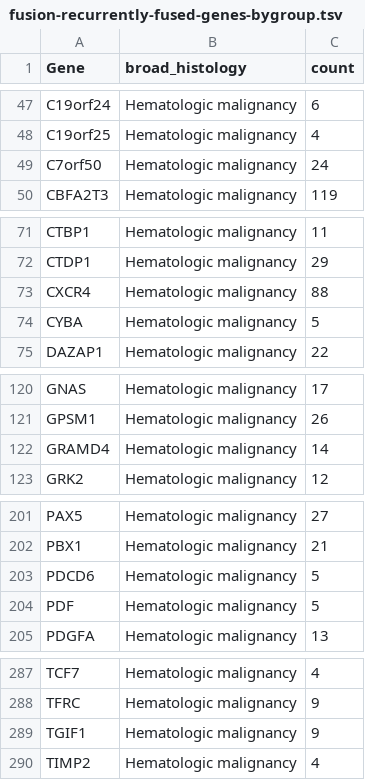
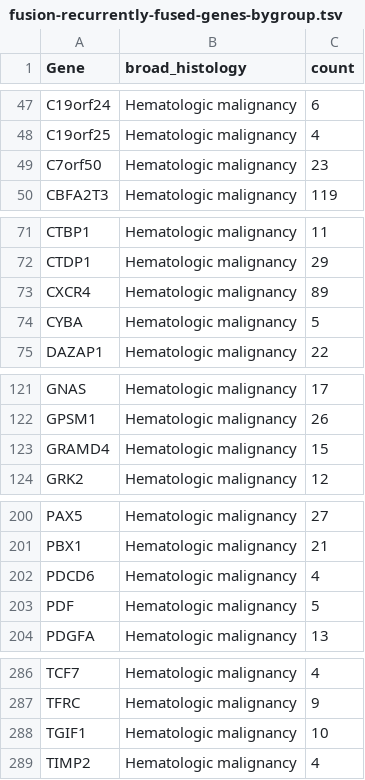
Before and after one commit to sangeetashukla/OpenPedCan-analysis, a TSV file: analyses/fusion_filtering/results/fusion-recurrently-fused-genes-bygroup.tsv, drawn as a sheet; only a part is shown, gaps mark what is left out; the diff covers the shown part only.

```diff
--- a/analyses/fusion_filtering/results/fusion-recurrently-fused-genes-bygroup.tsv
+++ b/analyses/fusion_filtering/results/fusion-recurrently-fused-genes-bygroup.tsv
@@ -48,3 +48,3 @@ C19orf24	Hematologic malignancy	6
 C19orf25	Hematologic malignancy	4
-C7orf50	Hematologic malignancy	24
+C7orf50	Hematologic malignancy	23
 CBFA2T3	Hematologic malignancy	119
@@ -72,3 +72,3 @@ CTBP1	Hematologic malignancy	11
 CTDP1	Hematologic malignancy	29
-CXCR4	Hematologic malignancy	88
+CXCR4	Hematologic malignancy	89
 CYBA	Hematologic malignancy	5
@@ -121,3 +122,3 @@ GNAS	Hematologic malignancy	17
 GPSM1	Hematologic malignancy	26
-GRAMD4	Hematologic malignancy	14
+GRAMD4	Hematologic malignancy	15
 GRK2	Hematologic malignancy	12
@@ -202,3 +201,3 @@ PAX5	Hematologic malignancy	27
 PBX1	Hematologic malignancy	21
-PDCD6	Hematologic malignancy	5
+PDCD6	Hematologic malignancy	4
 PDF	Hematologic malignancy	5
@@ -288,3 +287,3 @@ TCF7	Hematologic malignancy	4
 TFRC	Hematologic malignancy	9
-TGIF1	Hematologic malignancy	9
+TGIF1	Hematologic malignancy	10
 TIMP2	Hematologic malignancy	4
```
Also changed, not shown: 1 added row, 5 removed rows and 2 edited cells elsewhere in this file, analyses/tp53_nf1_score/results/exome_capture_TP53_roc_threshold_results_shuffled.tsv, analyses/tp53_nf1_score/results/gene-expression-rsem-tpm-collapsed-stranded_classifier_scores.tsv, 34 other files.
